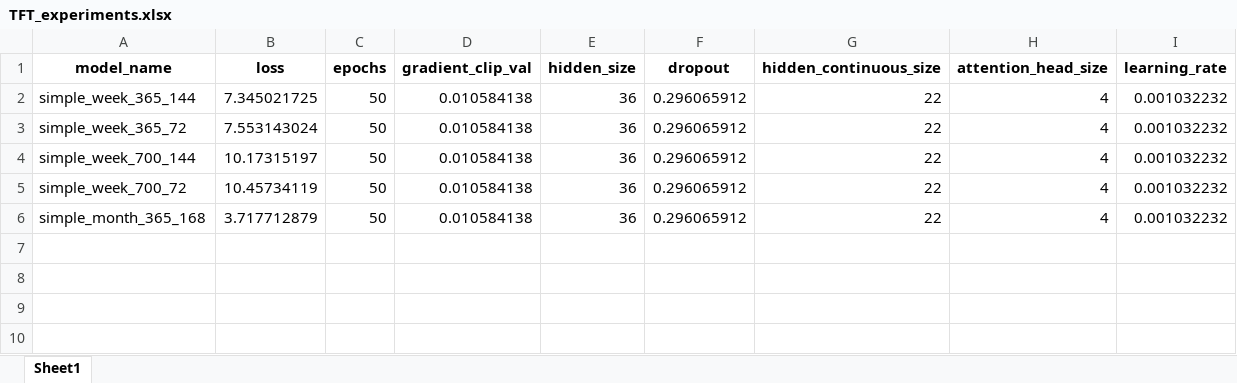
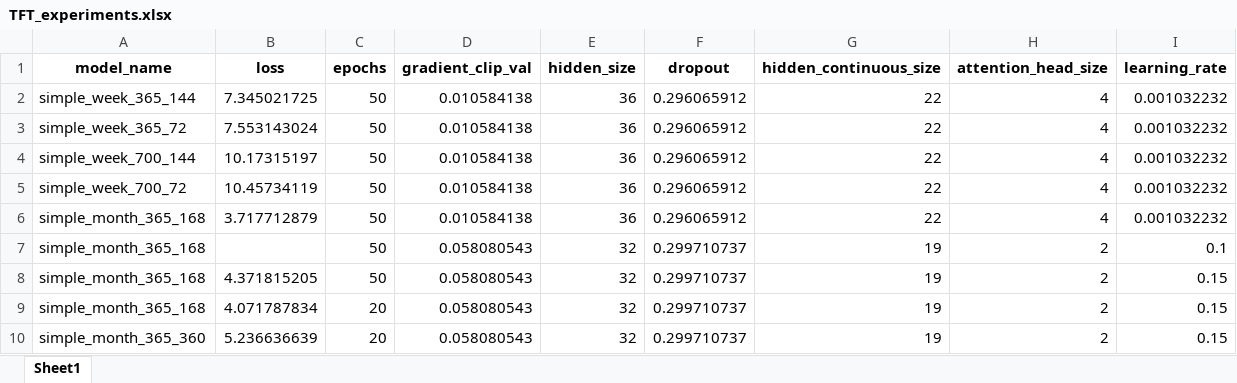
Before and after one commit to MrGG14/Electricity-Price-Forecast-TFT, an Excel workbook: src/TFT_experiments.xlsx, sheet Sheet1, drawn as a sheet; values as stored, in another font and other column widths than the file's, no borders; the diff names each change by its address in the sheet, - before the commit and + after, or states it on an @@ line.

```diff
--- a/src/TFT_experiments.xlsx (sheet Sheet1)
+++ b/src/TFT_experiments.xlsx (sheet Sheet1)
+row 7: simple_month_365_168 |  | 50 | 0.058080543 | 32 | 0.299710737 | 19 | 2 | 0.1
+row 8: simple_month_365_168 | 4.371815205 | 50 | 0.058080543 | 32 | 0.299710737 | 19 | 2 | 0.15
+row 9: simple_month_365_168 | 4.071787834 | 20 | 0.058080543 | 32 | 0.299710737 | 19 | 2 | 0.15
+row 10: simple_month_365_360 | 5.236636639 | 20 | 0.058080543 | 32 | 0.299710737 | 19 | 2 | 0.15
```
Also changed, not shown: 21 other files.
